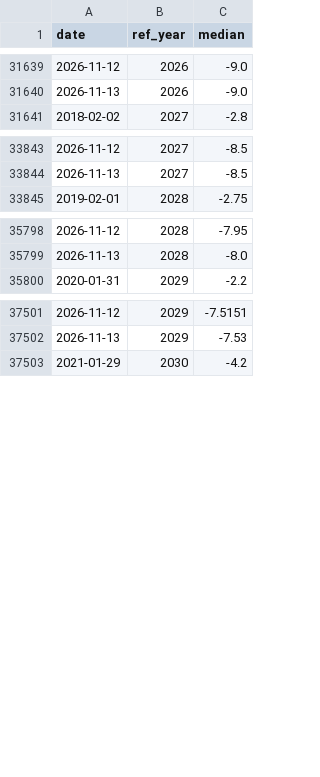
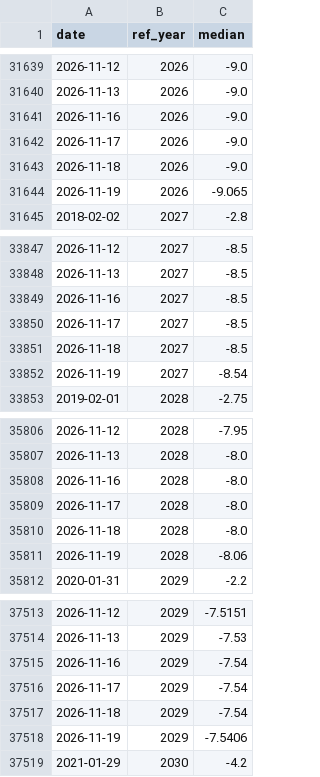
Before and after one commit to DataVizHonduran/boquin.github.io, a CSV file: reports/brasil-focus-vintages/data/resultado_nominal.csv, drawn as a sheet; only a part is shown, gaps mark what is left out; the diff covers the shown part only.

```diff
--- a/reports/brasil-focus-vintages/data/resultado_nominal.csv
+++ b/reports/brasil-focus-vintages/data/resultado_nominal.csv
@@ -31640,2 +31640,6 @@ date,ref_year,median
 2026-11-13,2026,-9.0
+2026-11-16,2026,-9.0
+2026-11-17,2026,-9.0
+2026-11-18,2026,-9.0
+2026-11-19,2026,-9.065
 2018-02-02,2027,-2.8
@@ -33844,2 +33848,6 @@ date,ref_year,median
 2026-11-13,2027,-8.5
+2026-11-16,2027,-8.5
+2026-11-17,2027,-8.5
+2026-11-18,2027,-8.5
+2026-11-19,2027,-8.54
 2019-02-01,2028,-2.75
@@ -35799,2 +35807,6 @@ date,ref_year,median
 2026-11-13,2028,-8.0
+2026-11-16,2028,-8.0
+2026-11-17,2028,-8.0
+2026-11-18,2028,-8.0
+2026-11-19,2028,-8.06
 2020-01-31,2029,-2.2
@@ -37502,2 +37514,6 @@ date,ref_year,median
 2026-11-13,2029,-7.53
+2026-11-16,2029,-7.54
+2026-11-17,2029,-7.54
+2026-11-18,2029,-7.54
+2026-11-19,2029,-7.5406
 2021-01-29,2030,-4.2
```
Also changed, not shown: 24 added rows elsewhere in this file, reports/brasil-focus-vintages/data/balanca_comercial.csv, reports/brasil-focus-vintages/data/conta_corrente.csv, 10 other files.
